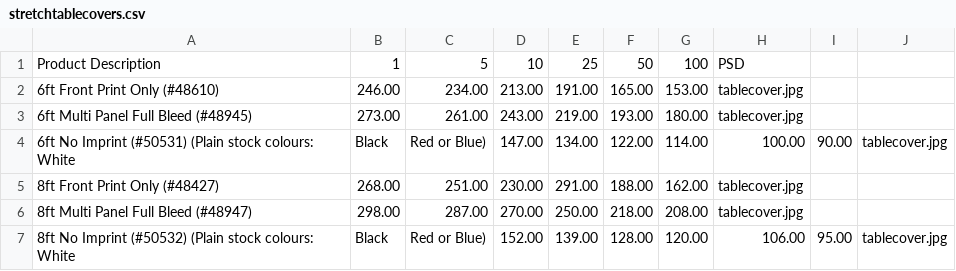
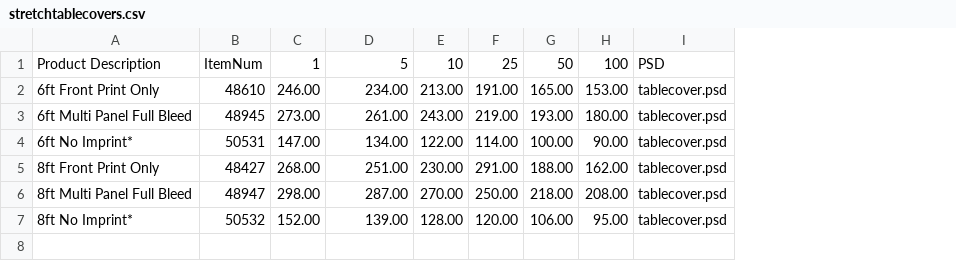
Before and after one commit to DeBraid/pioneerline2014, a CSV file: csv/stretchtablecovers.csv, drawn as a sheet; removed rows and columns are numbered as before the commit, all else as after; the diff names each change by its address in the sheet, - before the commit and + after, or states it on an @@ line.

Commit message:
added table covers

```diff
--- a/csv/stretchtablecovers.csv
+++ b/csv/stretchtablecovers.csv
-column A, rows 1-3: Product Description | 6ft Front Print Only (#48610) | 6ft Multi Panel Full Bleed (#48945); rows 5-6: 8ft Front Print Only (#48427) | 8ft Multi Panel Full Bleed (#48947)
+column A, rows 1-3: Product Description | 6ft Front Print Only | 6ft Multi Panel Full Bleed; rows 5-6: 8ft Front Print Only | 8ft Multi Panel Full Bleed
+column B, rows 1-3: ItemNum | 48610 | 48945; rows 5-6: 48427 | 48947
-column H, rows 1-3: PSD | tablecover.jpg | tablecover.jpg; rows 5-6: tablecover.jpg | tablecover.jpg
-column I, empty
-column J, empty
+column I, rows 1-3: PSD | tablecover.psd | tablecover.psd; rows 5-6: tablecover.psd | tablecover.psd
-row 4: 6ft No Imprint (#50531) (Plain stock colours: White | Black | Red or Blue) | 147.00 | 134.00 | 122.00 | 114.00 | 100.00 | 90.00 | tablecover.jpg
+row 4: 6ft No Imprint* | 50531 | 147.00 | 134.00 | 122.00 | 114.00 | 100.00 | 90.00 | tablecover.psd
-row 7: 8ft No Imprint (#50532) (Plain stock colours: White | Black | Red or Blue) | 152.00 | 139.00 | 128.00 | 120.00 | 106.00 | 95.00 | tablecover.jpg
+row 7: 8ft No Imprint* | 50532 | 152.00 | 139.00 | 128.00 | 120.00 | 106.00 | 95.00 | tablecover.psd
```
Also changed, not shown: 6 other files.
